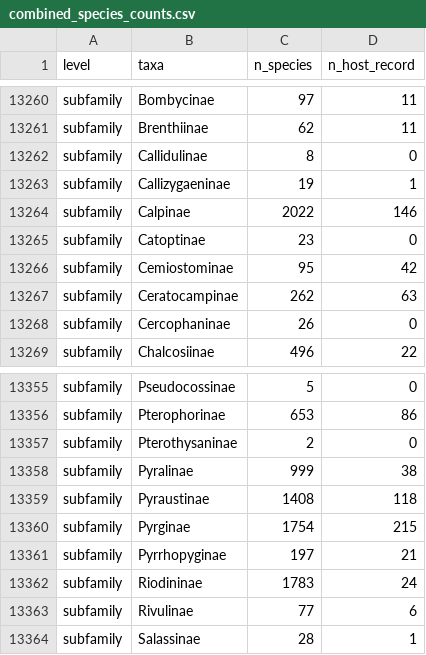
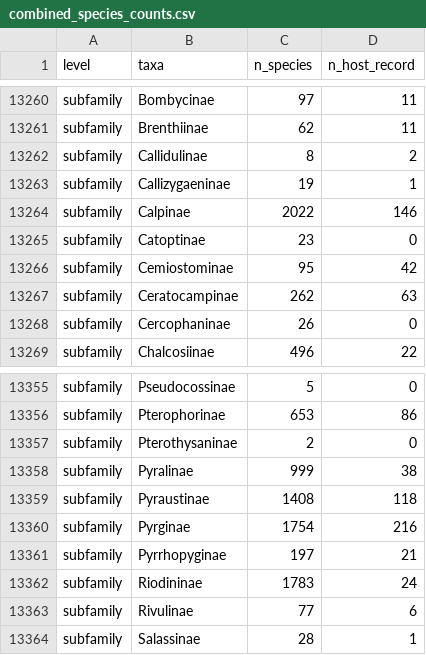
Before and after one commit to LeoFeatherstone/Lepidoptera_Rates_and_Diversity, a CSV file: figures_and_output/combined_species_counts.csv, drawn as a sheet; only a part is shown, gaps mark what is left out; the diff covers the shown part only.

```diff
--- a/figures_and_output/combined_species_counts.csv
+++ b/figures_and_output/combined_species_counts.csv
@@ -13261,3 +13261,3 @@ subfamily,Bombycinae,97,11
 subfamily,Brenthiinae,62,11
-subfamily,Callidulinae,8,0
+subfamily,Callidulinae,8,2
 subfamily,Callizygaeninae,19,1
@@ -13359,3 +13359,3 @@ subfamily,Pyralinae,999,38
 subfamily,Pyraustinae,1408,118
-subfamily,Pyrginae,1754,215
+subfamily,Pyrginae,1754,216
 subfamily,Pyrrhopyginae,197,21
```
Also changed, not shown: 6 edited cells elsewhere in this file, figures_and_output/combined_host_counts.csv, figures_and_output/contrasts.csv, 2 other files.
